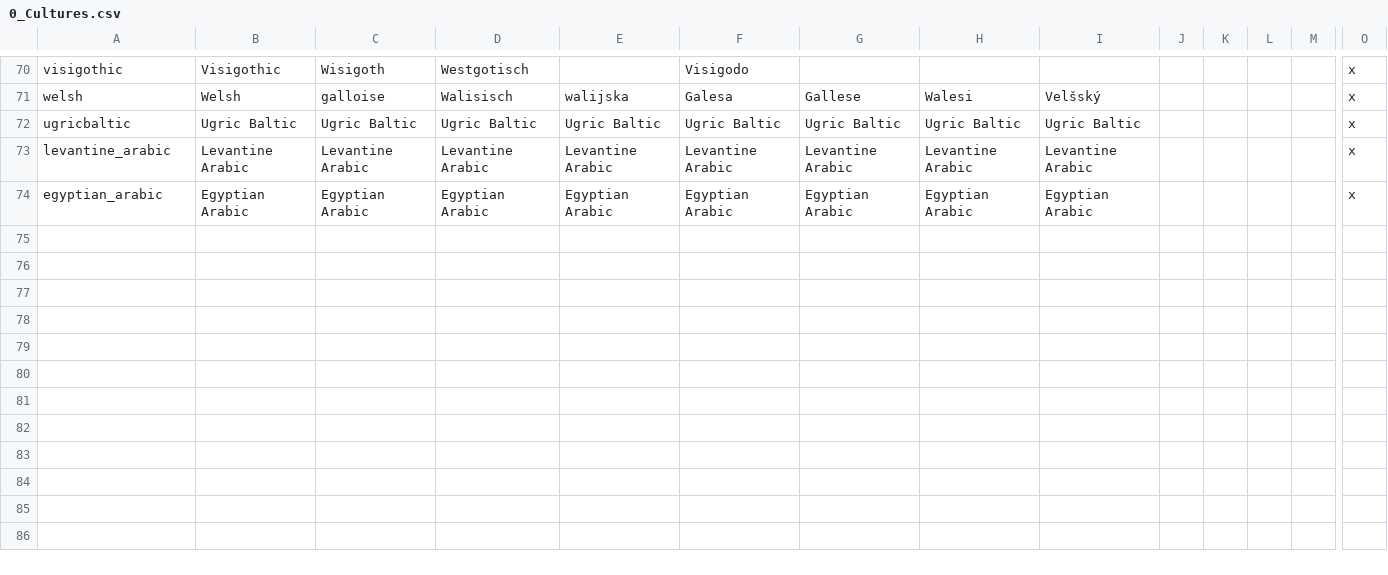
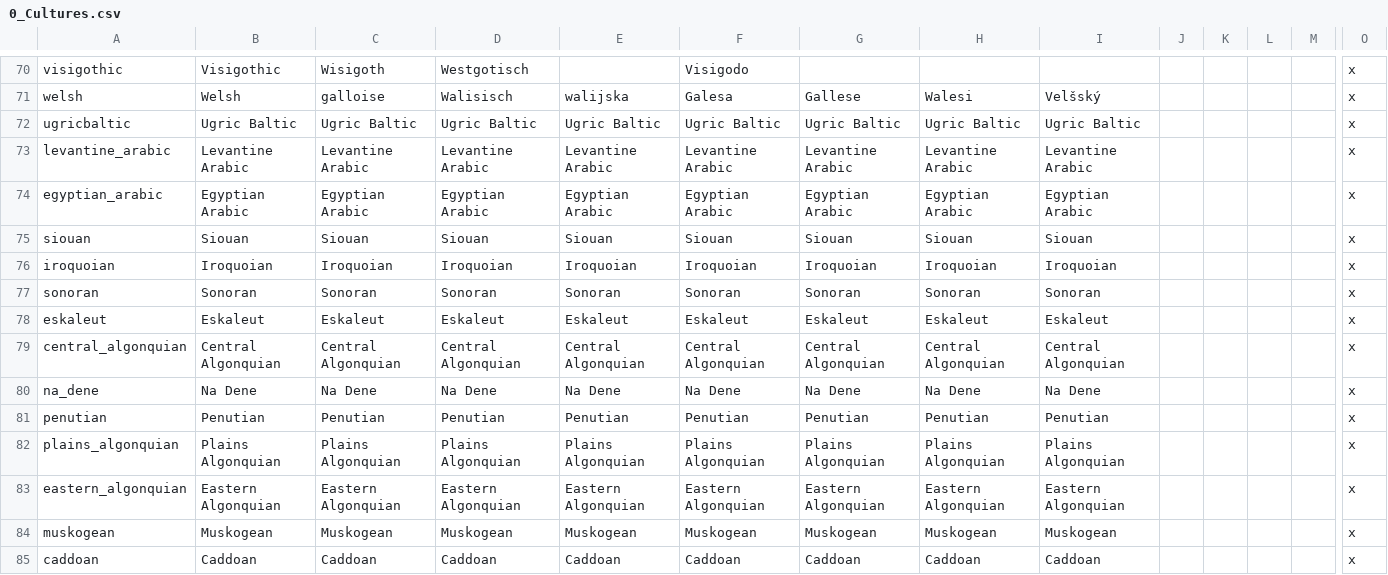
Before and after one commit to ParadoxGameConverters/EU4ToVic2, a CSV file: EU4toV2/Data_Files/localisation/0_Cultures.csv, drawn as a sheet; only a part is shown, gaps mark what is left out; rows hold the shown columns only; the diff names each change by its address in the sheet, - before the commit and + after, or states it on an @@ line.

Commit message:
Update Native American cultures, plus a couple of others.

```diff
--- a/EU4toV2/Data_Files/localisation/0_Cultures.csv
+++ b/EU4toV2/Data_Files/localisation/0_Cultures.csv
+row 75: siouan | Siouan | Siouan | Siouan | Siouan | Siouan | Siouan | Siouan | Siouan |  |  |  |  | x
+row 76: iroquoian | Iroquoian | Iroquoian | Iroquoian | Iroquoian | Iroquoian | Iroquoian | Iroquoian | Iroquoian |  |  |  |  | x
+row 77: sonoran | Sonoran | Sonoran | Sonoran | Sonoran | Sonoran | Sonoran | Sonoran | Sonoran |  |  |  |  | x
+row 78: eskaleut | Eskaleut | Eskaleut | Eskaleut | Eskaleut | Eskaleut | Eskaleut | Eskaleut | Eskaleut |  |  |  |  | x
+row 79: central_algonquian | Central Algonquian | Central Algonquian | Central Algonquian | Central Algonquian | Central Algonquian | Central Algonquian | Central Algonquian | Central Algonquian |  |  |  |  | x
+row 80: na_dene | Na Dene | Na Dene | Na Dene | Na Dene | Na Dene | Na Dene | Na Dene | Na Dene |  |  |  |  | x
+row 81: penutian | Penutian | Penutian | Penutian | Penutian | Penutian | Penutian | Penutian | Penutian |  |  |  |  | x
+row 82: plains_algonquian | Plains Algonquian | Plains Algonquian | Plains Algonquian | Plains Algonquian | Plains Algonquian | Plains Algonquian | Plains Algonquian | Plains Algonquian |  |  |  |  | x
+row 83: eastern_algonquian | Eastern Algonquian | Eastern Algonquian | Eastern Algonquian | Eastern Algonquian | Eastern Algonquian | Eastern Algonquian | Eastern Algonquian | Eastern Algonquian |  |  |  |  | x
+row 84: muskogean | Muskogean | Muskogean | Muskogean | Muskogean | Muskogean | Muskogean | Muskogean | Muskogean |  |  |  |  | x
+row 85: caddoan | Caddoan | Caddoan | Caddoan | Caddoan | Caddoan | Caddoan | Caddoan | Caddoan |  |  |  |  | x
```
Also changed, not shown: 2 other files.
